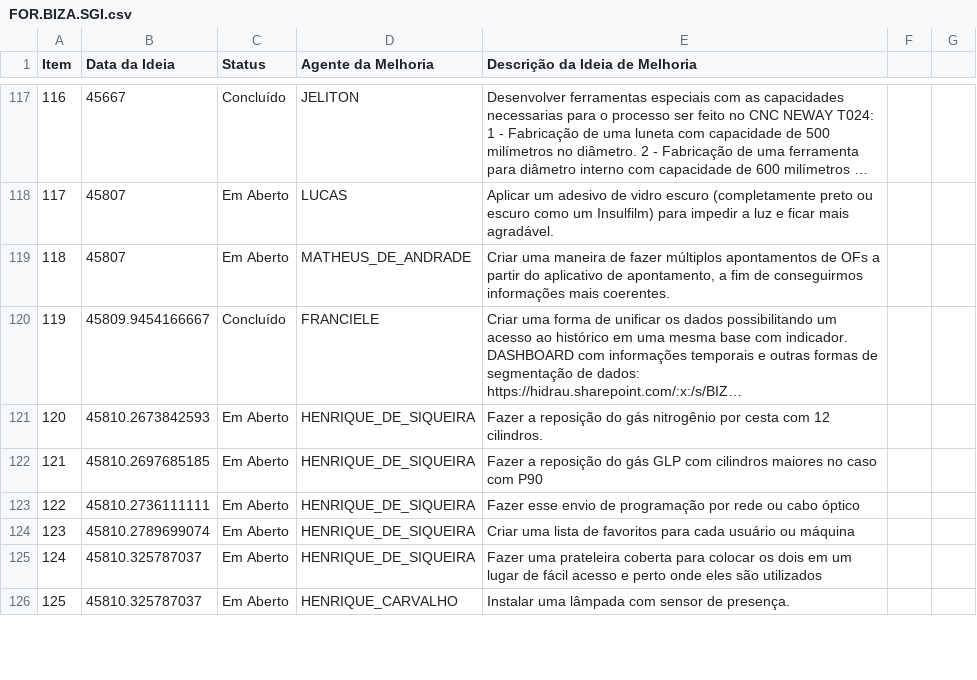
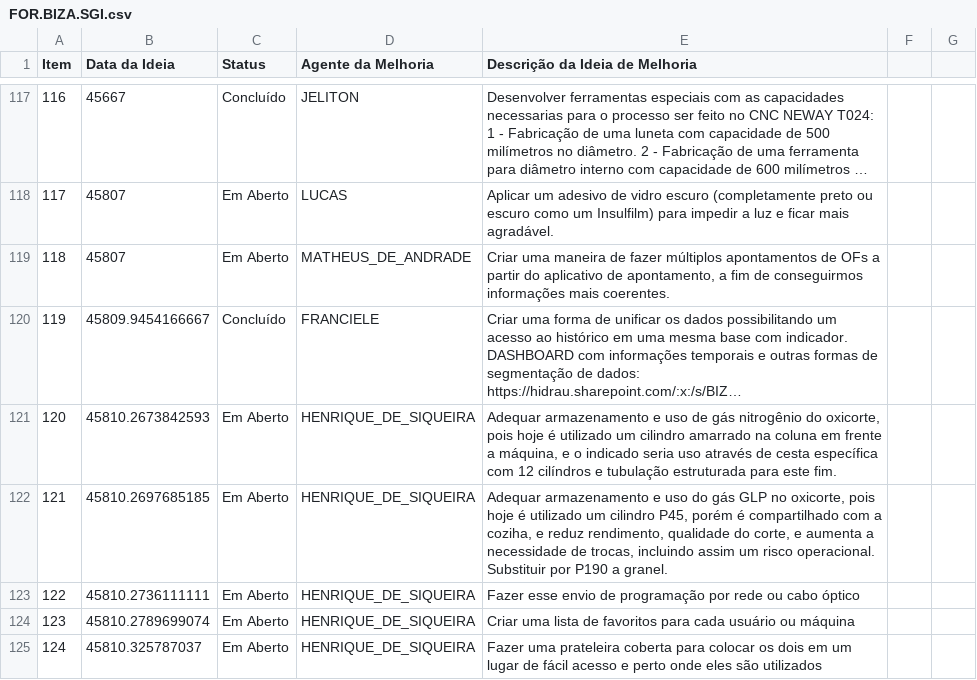
Before and after one commit to Dodoccb/Catalogo-BIZA, a CSV file: FOR.BIZA.SGI.csv, drawn as a sheet; only a part is shown, gaps mark what is left out; the shorter side is filled out with more unchanged rows; long unchanged cells end in …; the diff names each change by its address in the sheet, - before the commit and + after, or states it on an @@ line.

```diff
--- a/FOR.BIZA.SGI.csv
+++ b/FOR.BIZA.SGI.csv
-E121 (Descrição da Ideia de Melhoria): Fazer a reposição do gás nitrogênio por cesta com 12 cilindros.
+E121 (Descrição da Ideia de Melhoria): Adequar armazenamento e uso de gás nitrogênio do oxicorte, pois hoje é utilizado um cilindro amarrado na coluna em frente a máquina, e o indicado seria uso através de cesta específica com 12 cilíndros e tubulação estruturada para este fim.
-E122 (Descrição da Ideia de Melhoria): Fazer a reposição do gás GLP com cilindros maiores no caso com P90
+E122 (Descrição da Ideia de Melhoria): Adequar armazenamento e uso do gás GLP no oxicorte, pois hoje é utilizado um cilindro P45, porém é compartilhado com a coziha, e reduz rendimento, qualidade do corte, e aumenta a necessidade de trocas, incluindo assim um risco operacional. Substituir por P190 a granel.
```
